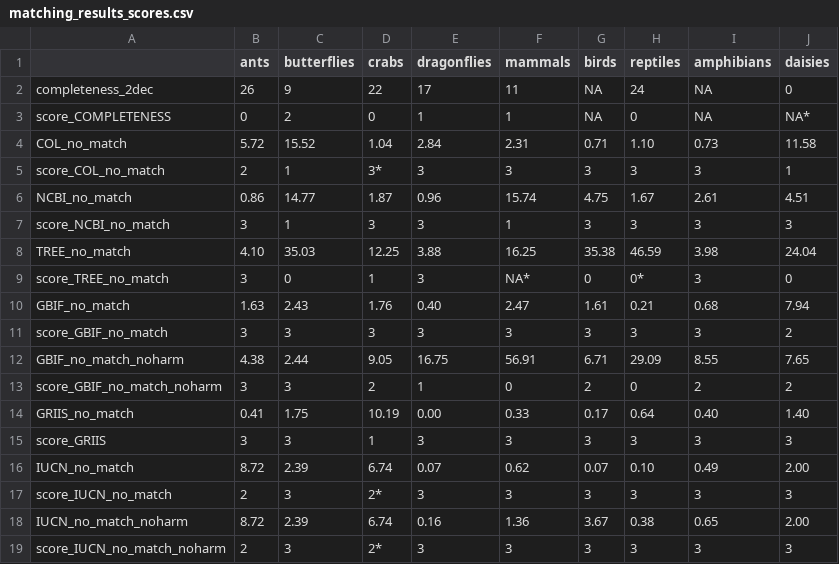
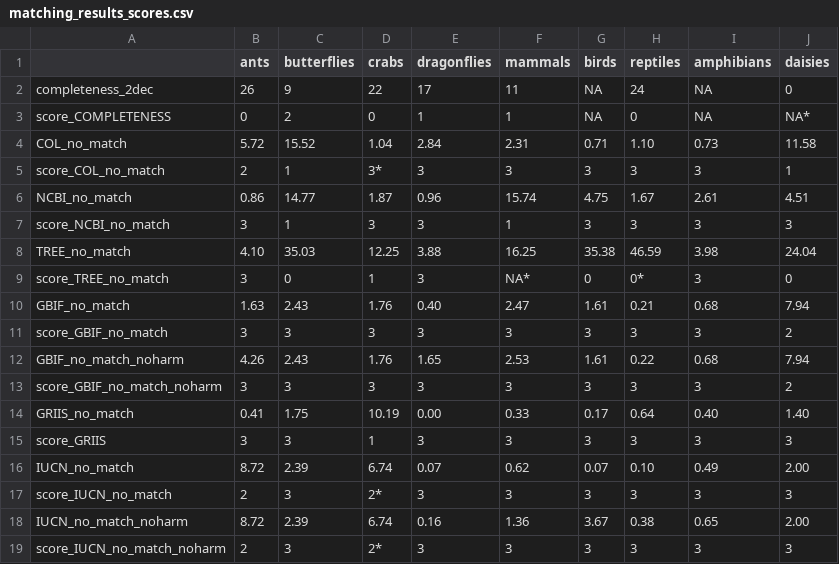
Before and after one commit to AquaAuma/review_gist, a CSV file: results/matching_results_scores.csv, drawn as a sheet.

```diff
--- a/results/matching_results_scores.csv
+++ b/results/matching_results_scores.csv
@@ -11,4 +11,4 @@
 "score_GBIF_no_match","3","3","3","3","3","3","3","3","2"
-"GBIF_no_match_noharm"," 4.38"," 2.44"," 9.05","16.75","56.91"," 6.71","29.09"," 8.55"," 7.65"
-"score_GBIF_no_match_noharm","3","3","2","1","0","2","0","2","2"
+"GBIF_no_match_noharm","4.26","2.43","1.76","1.65","2.53","1.61","0.22","0.68","7.94"
+"score_GBIF_no_match_noharm","3","3","3","3","3","3","3","3","2"
 "GRIIS_no_match"," 0.41"," 1.75","10.19"," 0.00"," 0.33"," 0.17"," 0.64"," 0.40"," 1.40"
```
Also changed, not shown: results/match_gbif_results_noharm_OCT2022.csv, results/matching_results.csv, 1 other file.
